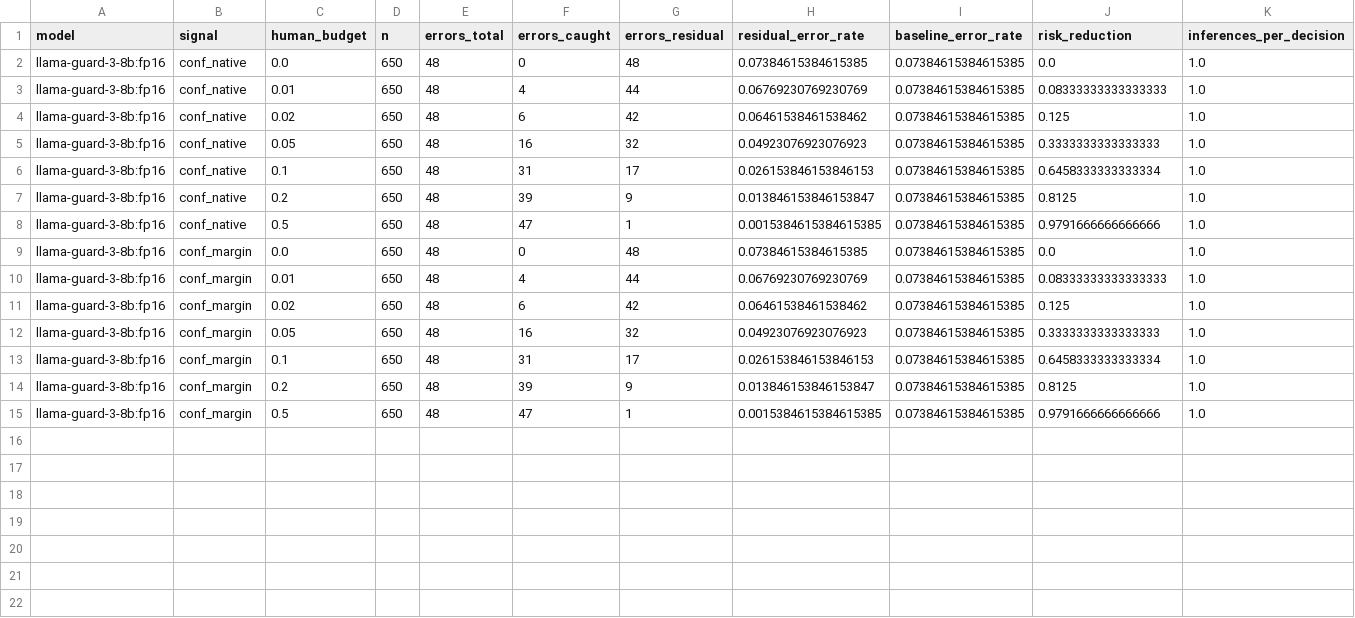
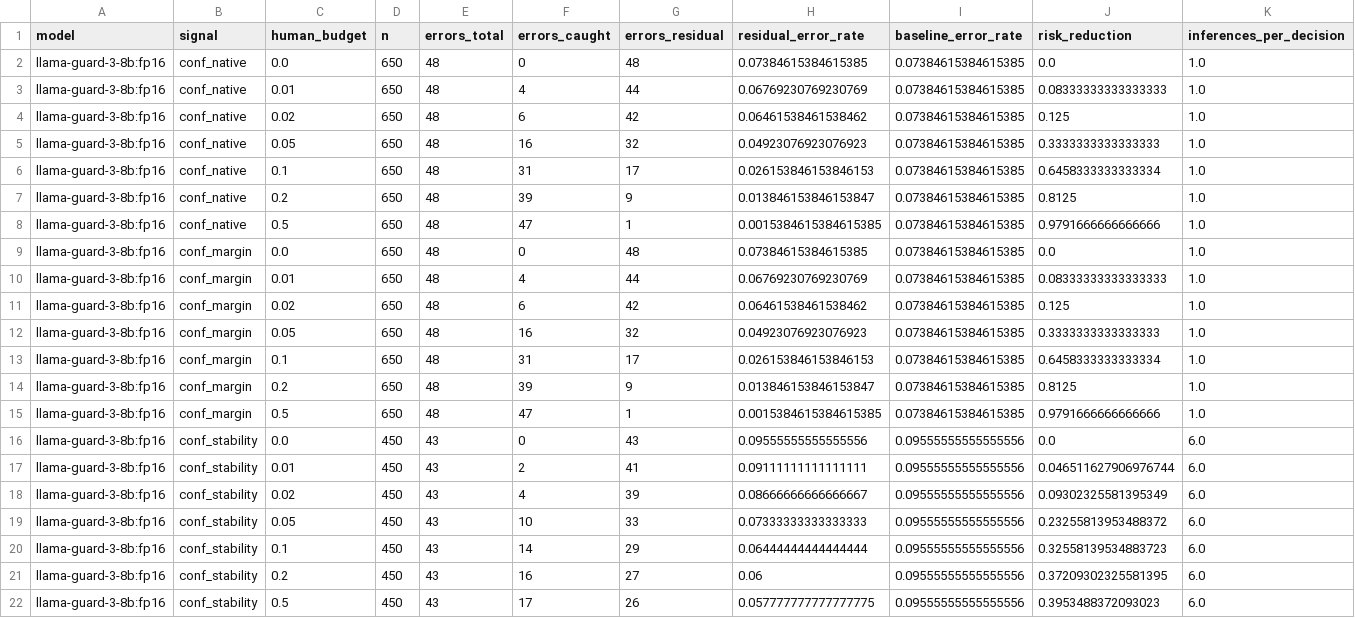
Before and after one commit to zarif007/guard-uncertainty-routing, a CSV file: results/tables/allocation.csv, drawn as a sheet; only a part is shown; rows hold the shown columns only; the diff names each change by its address in the sheet, - before the commit and + after, or states it on an @@ line.

```diff
--- a/results/tables/allocation.csv
+++ b/results/tables/allocation.csv
+row 16: llama-guard-3-8b:fp16 | conf_stability | 0.0 | 450 | 43 | 0 | 43 | 0.09555555555555556 | 0.09555555555555556 | 0.0 | 6.0
+row 17: llama-guard-3-8b:fp16 | conf_stability | 0.01 | 450 | 43 | 2 | 41 | 0.09111111111111111 | 0.09555555555555556 | 0.046511627906976744 | 6.0
+row 18: llama-guard-3-8b:fp16 | conf_stability | 0.02 | 450 | 43 | 4 | 39 | 0.08666666666666667 | 0.09555555555555556 | 0.09302325581395349 | 6.0
+row 19: llama-guard-3-8b:fp16 | conf_stability | 0.05 | 450 | 43 | 10 | 33 | 0.07333333333333333 | 0.09555555555555556 | 0.23255813953488372 | 6.0
+row 20: llama-guard-3-8b:fp16 | conf_stability | 0.1 | 450 | 43 | 14 | 29 | 0.06444444444444444 | 0.09555555555555556 | 0.32558139534883723 | 6.0
+row 21: llama-guard-3-8b:fp16 | conf_stability | 0.2 | 450 | 43 | 16 | 27 | 0.06 | 0.09555555555555556 | 0.37209302325581395 | 6.0
+row 22: llama-guard-3-8b:fp16 | conf_stability | 0.5 | 450 | 43 | 17 | 26 | 0.057777777777777775 | 0.09555555555555556 | 0.3953488372093023 | 6.0
```
Also changed, not shown: results/tables/claims_to_evidence.csv, results/tables/errors_caught_by_budget.csv, 8 other files.
